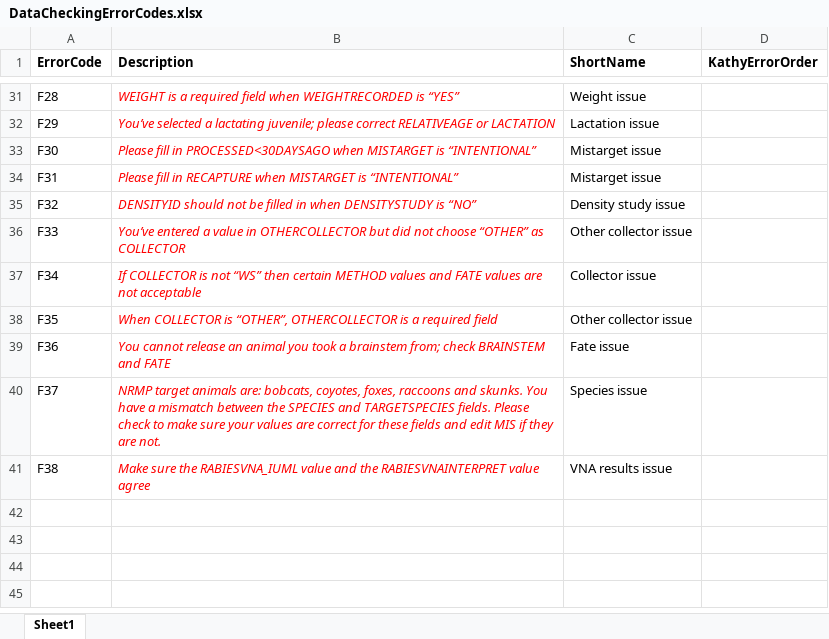
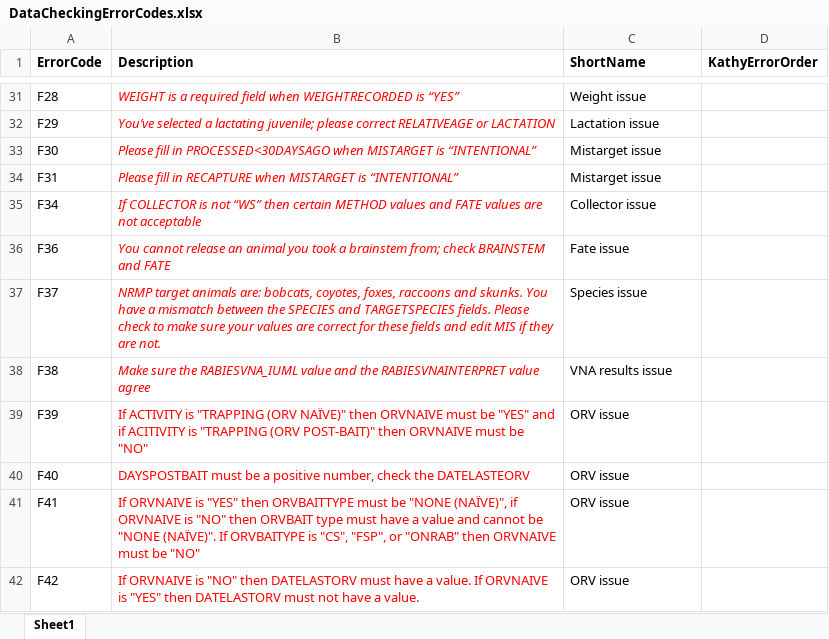
Before and after one commit to AmyJDavis/NRMPDataCleaning, an Excel workbook: www/DataCheckingErrorCodes.xlsx, sheet Sheet1, drawn as a sheet; only a part is shown, gaps mark what is left out; values as stored, in another font and other column widths than the file's, no borders; removed rows and columns are numbered as before the commit, all else as after; the diff names each change by its address in the sheet, - before the commit and + after, or states it on an @@ line.

Commit message:
Update app with new error codes

```diff
--- a/www/DataCheckingErrorCodes.xlsx (sheet Sheet1)
+++ b/www/DataCheckingErrorCodes.xlsx (sheet Sheet1)
-row 35: F32 | DENSITYID should not be filled in when DENSITYSTUDY is “NO” | Density study issue
-row 36: F33 | You’ve entered a value in OTHERCOLLECTOR but did not choose “OTHER” as COLLECTOR | Other collector issue
-row 38: F35 | When COLLECTOR is “OTHER”, OTHERCOLLECTOR is a required field | Other collector issue
+row 39: F39 | If ACTIVITY is "TRAPPING (ORV NAÏVE)" then ORVNAIVE must be "YES" and if ACITIVITY is "TRAPPING (ORV POST-BAIT)" then ORVNAIVE must be "NO" | ORV issue
+row 40: F40 | DAYSPOSTBAIT must be a positive number, check the DATELASTEORV | ORV issue
+row 41: F41 | If ORVNAIVE is "YES" then ORVBAITTYPE must be "NONE (NAÏVE)", if ORVNAIVE is "NO" then ORVBAIT type must have a value and cannot be "NONE (NAÏVE)". If ORVBAITYPE is "CS", "FSP", or "ONRAB" then ORVNAIVE must be "NO" | ORV issue
+row 42: F42 | If ORVNAIVE is "NO" then DATELASTORV must have a value. If ORVNAIVE is "YES" then DATELASTORV must not have a value. | ORV issue
```
Also changed, not shown: 2 other files.
